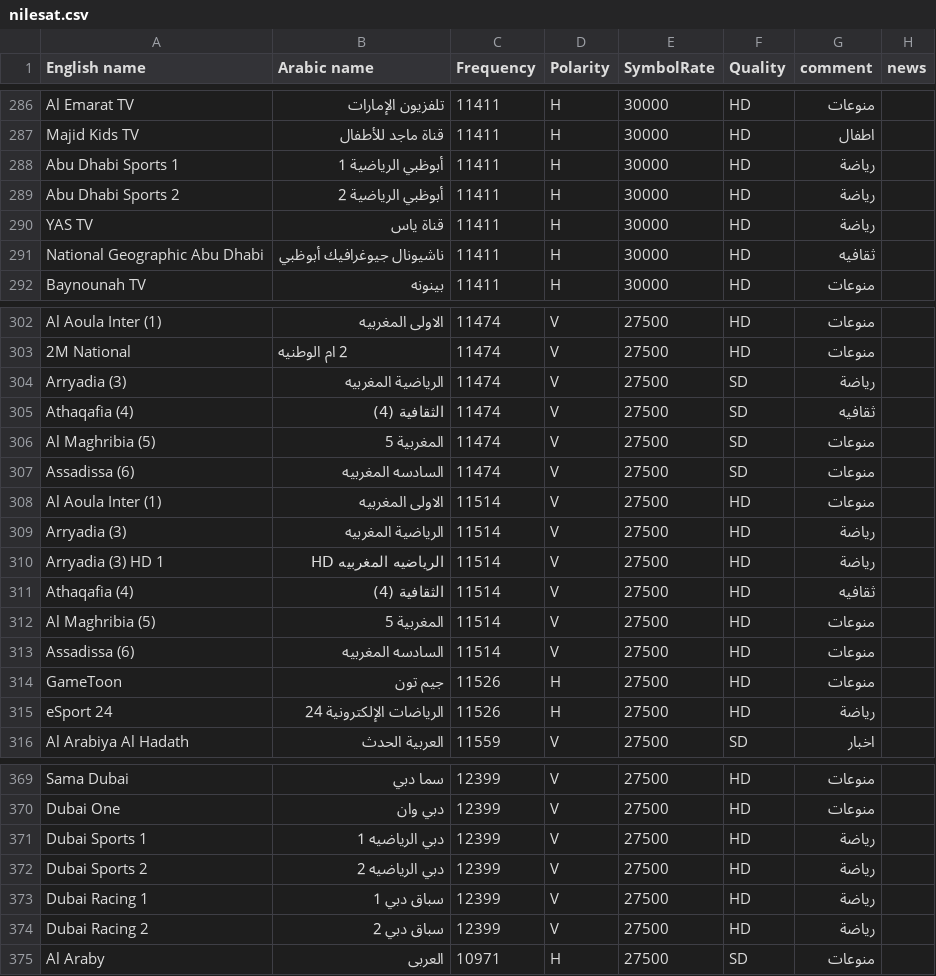
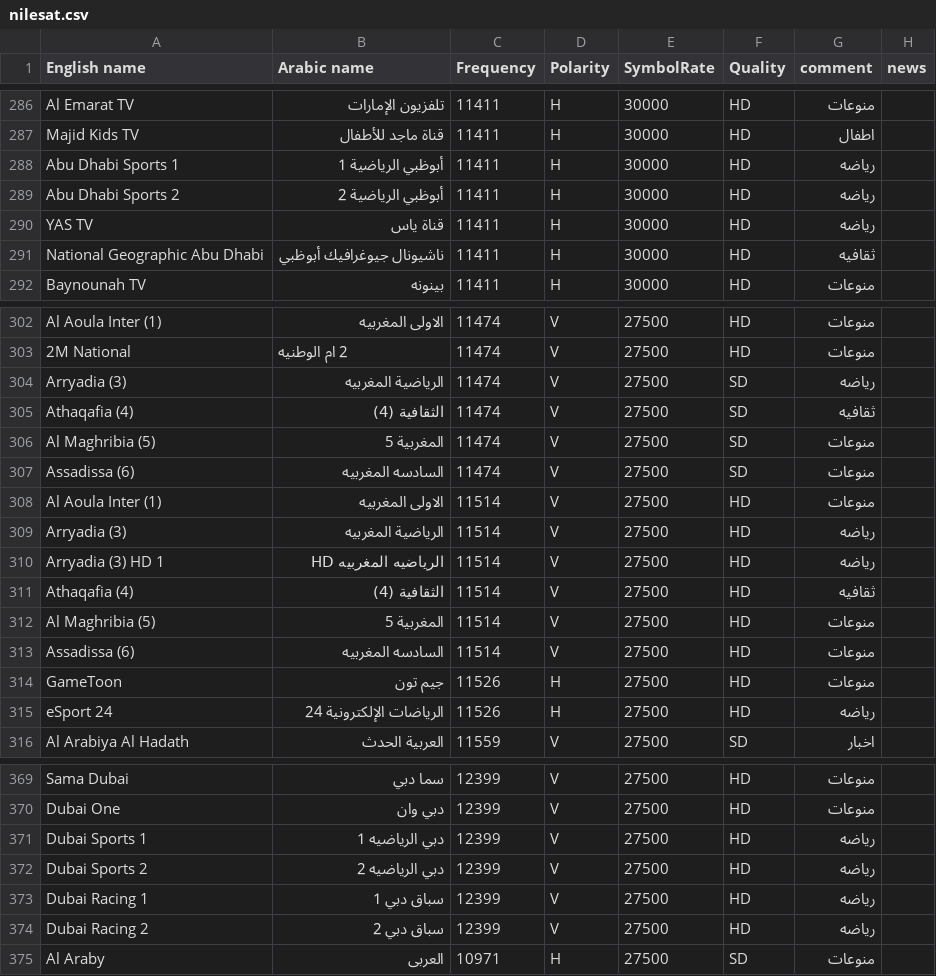
Before and after one commit to mrbahr/nilesat, a CSV file: nilesat.csv, drawn as a sheet; only a part is shown, gaps mark what is left out; the diff covers the shown part only.

Commit message:
Add files via upload

```diff
--- a/nilesat.csv
+++ b/nilesat.csv
@@ -287,5 +287,5 @@ Al Emarat TV,تلفزيون الإمارات,11411,H,30000,HD,منوعات,
 Majid Kids TV,قناة ماجد للأطفال,11411,H,30000,HD,اطفال,
-Abu Dhabi Sports 1,أبوظبي الرياضية 1,11411,H,30000,HD,رياضة,
-Abu Dhabi Sports 2,أبوظبي الرياضية 2,11411,H,30000,HD,رياضة,
-YAS TV,قناة ياس,11411,H,30000,HD,رياضة,
+Abu Dhabi Sports 1,أبوظبي الرياضية 1,11411,H,30000,HD,رياضه,
+Abu Dhabi Sports 2,أبوظبي الرياضية 2,11411,H,30000,HD,رياضه,
+YAS TV,قناة ياس,11411,H,30000,HD,رياضه,
 National Geographic Abu Dhabi,ناشيونال جيوغرافيك أبوظبي,11411,H,30000,HD,ثقافيه,
@@ -303,3 +303,3 @@ Al Aoula Inter (1),الاولى المغربيه,11474,V,27500,HD,منوعات,
 2M National,2 ام الوطنيه,11474,V,27500,HD,منوعات,
-Arryadia (3),الرياضية المغربيه,11474,V,27500,SD,رياضة,
+Arryadia (3),الرياضية المغربيه,11474,V,27500,SD,رياضه,
 Athaqafia (4),الثقافية (4),11474,V,27500,SD,ثقافيه,
@@ -308,4 +308,4 @@ Assadissa (6),السادسه المغربيه,11474,V,27500,SD,منوعات,
 Al Aoula Inter (1),الاولى المغربيه,11514,V,27500,HD,منوعات,
-Arryadia (3),الرياضية المغربيه,11514,V,27500,HD,رياضة,
-Arryadia (3) HD 1,الرياضيه المغربيه HD,11514,V,27500,HD,رياضة,
+Arryadia (3),الرياضية المغربيه,11514,V,27500,HD,رياضه,
+Arryadia (3) HD 1,الرياضيه المغربيه HD,11514,V,27500,HD,رياضه,
 Athaqafia (4),الثقافية (4),11514,V,27500,HD,ثقافيه,
@@ -314,3 +314,3 @@ Assadissa (6),السادسه المغربيه,11514,V,27500,HD,منوعات,
 GameToon,جيم تون,11526,H,27500,HD,منوعات,
-eSport 24,الرياضات الإلكترونية 24,11526,H,27500,HD,رياضة,
+eSport 24,الرياضات الإلكترونية 24,11526,H,27500,HD,رياضه,
 Al Arabiya Al Hadath,العربية الحدث,11559,V,27500,SD,اخبار,
@@ -370,6 +370,6 @@ Sama Dubai,سما دبي,12399,V,27500,HD,منوعات,
 Dubai One,دبي وان,12399,V,27500,HD,منوعات,
-Dubai Sports 1,دبي الرياضيه 1,12399,V,27500,HD,رياضة,
-Dubai Sports 2,دبي الرياضيه 2,12399,V,27500,HD,رياضة,
-Dubai Racing 1,سباق دبي 1,12399,V,27500,HD,رياضة,
-Dubai Racing 2,سباق دبي 2,12399,V,27500,HD,رياضة,
+Dubai Sports 1,دبي الرياضيه 1,12399,V,27500,HD,رياضه,
+Dubai Sports 2,دبي الرياضيه 2,12399,V,27500,HD,رياضه,
+Dubai Racing 1,سباق دبي 1,12399,V,27500,HD,رياضه,
+Dubai Racing 2,سباق دبي 2,12399,V,27500,HD,رياضه,
 Al Araby,العربى,10971,H,27500,SD,منوعات,
```
Also changed, not shown: 7 edited cells elsewhere in this file.
